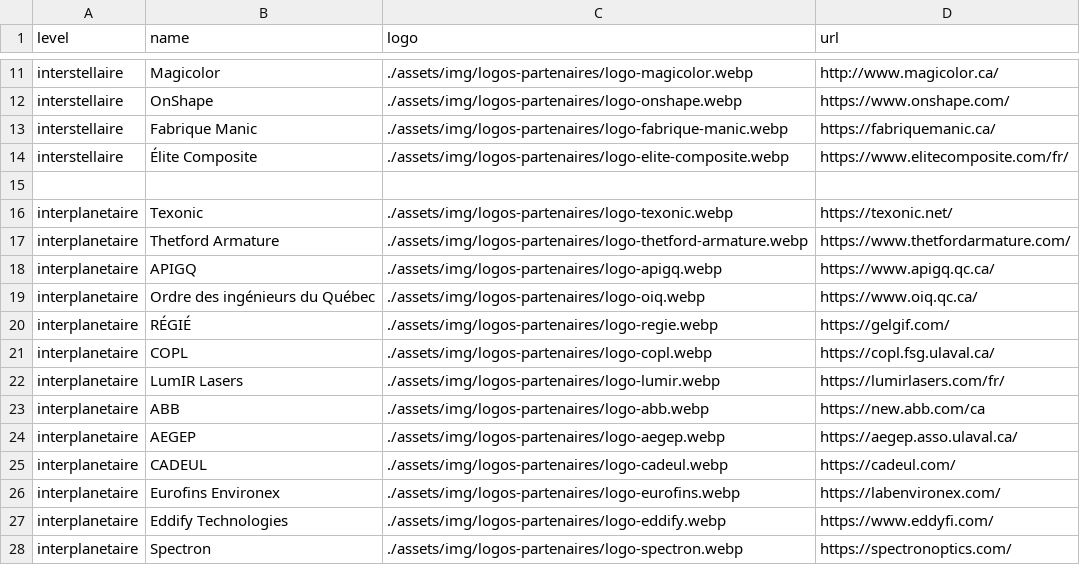
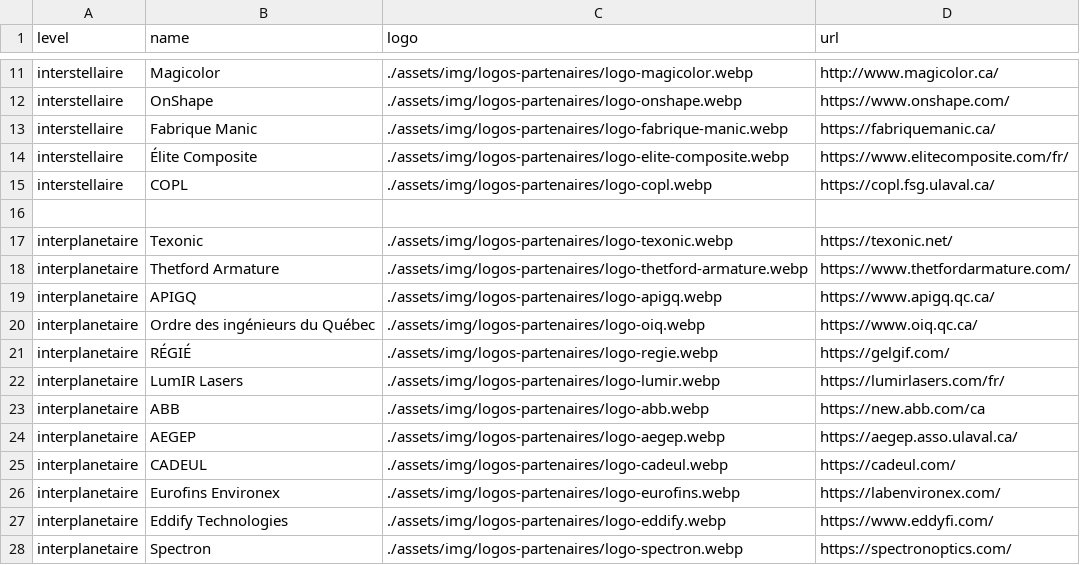
Before and after one commit to ul-gaul/website, a CSV file: src/assets/docs/parteners.csv, drawn as a sheet; only a part is shown, gaps mark what is left out.

```diff
--- a/src/assets/docs/parteners.csv
+++ b/src/assets/docs/parteners.csv
@@ -14,2 +14,3 @@ interstellaire,Fabrique Manic,./assets/img/logos-partenaires/logo-fabrique-manic
 interstellaire,Élite Composite,./assets/img/logos-partenaires/logo-elite-composite.webp,https://www.elitecomposite.com/fr/
+interstellaire,COPL,./assets/img/logos-partenaires/logo-copl.webp,https://copl.fsg.ulaval.ca/
 
@@ -20,3 +21,2 @@ interplanetaire,Ordre des ingénieurs du Québec,./assets/img/logos-partenaires/
 interplanetaire, RÉGIÉ,./assets/img/logos-partenaires/logo-regie.webp,https://gelgif.com/
-interplanetaire,COPL,./assets/img/logos-partenaires/logo-copl.webp,https://copl.fsg.ulaval.ca/
 interplanetaire,LumIR Lasers,./assets/img/logos-partenaires/logo-lumir.webp,https://lumirlasers.com/fr/
```
Also changed, not shown: 3 other files.
